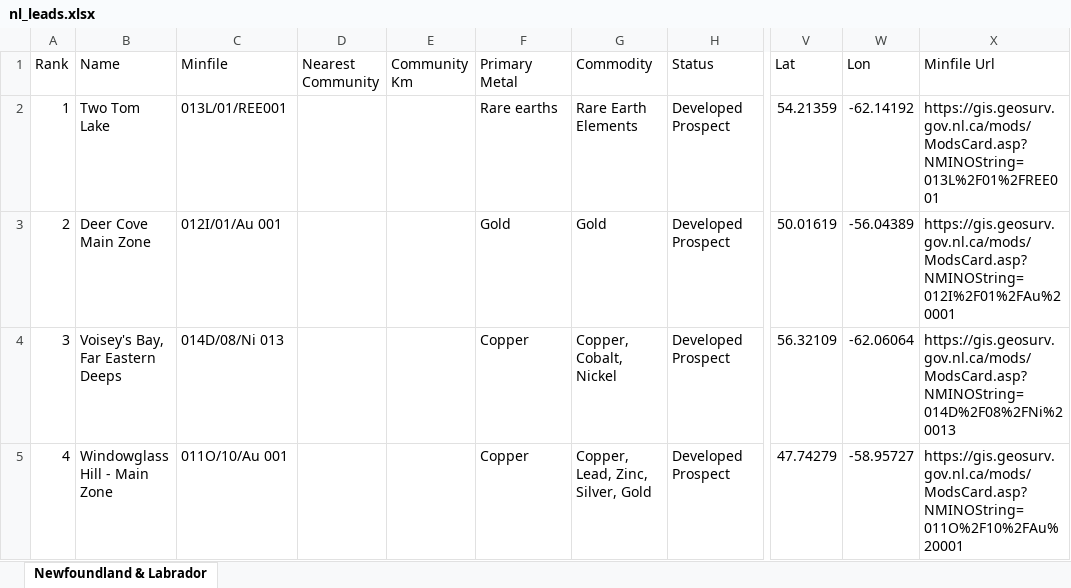
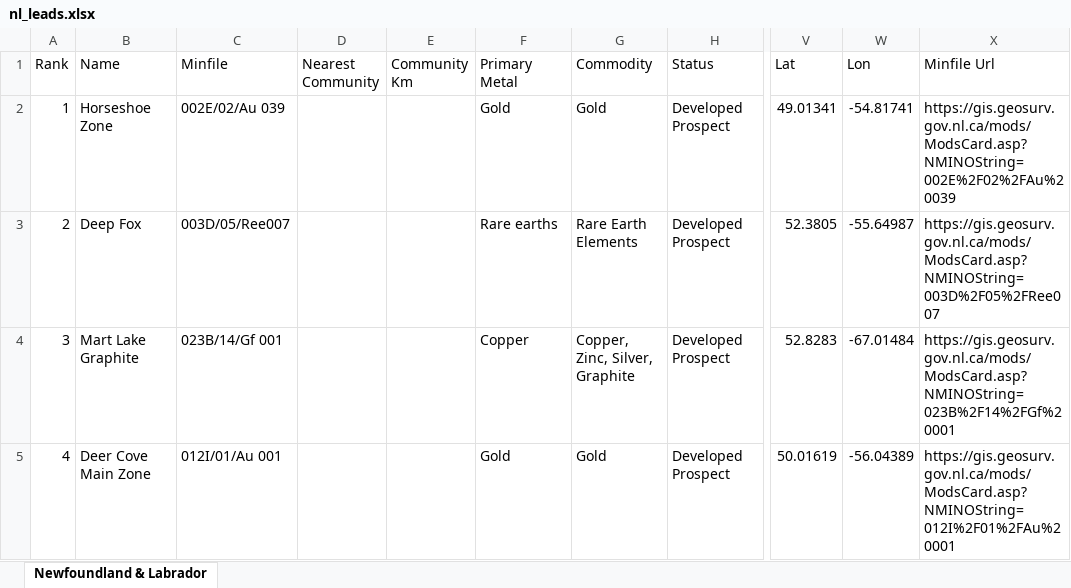
Before and after one commit to jaydeepdive/closeology, an Excel workbook: site/nl_leads.xlsx, sheet Newfoundland & Labrador, drawn as a sheet; only a part is shown, gaps mark what is left out; values as stored, in another font and other column widths than the file's, no borders; the diff covers the shown part only; the diff names each change by its address in the sheet, - before the commit and + after, or states it on an @@ line.

```diff
--- a/site/nl_leads.xlsx (sheet Newfoundland & Labrador)
+++ b/site/nl_leads.xlsx (sheet Newfoundland & Labrador)
-B2 (Name): Two Tom Lake
+B2 (Name): Horseshoe Zone
-C2 (Minfile): 013L/01/REE001
+C2 (Minfile): 002E/02/Au 039
-F2 (Primary Metal): Rare earths
+F2 (Primary Metal): Gold
-G2 (Commodity): Rare Earth Elements
+G2 (Commodity): Gold
-V2 (Lat): 54.21359
+V2 (Lat): 49.01341
-W2 (Lon): -62.14192
+W2 (Lon): -54.81741
-X2 (Minfile Url): https://gis.geosurv.gov.nl.ca/mods/ModsCard.asp?NMINOString=013L%2F01%2FREE001
+X2 (Minfile Url): https://gis.geosurv.gov.nl.ca/mods/ModsCard.asp?NMINOString=002E%2F02%2FAu%20039
-B3 (Name): Deer Cove Main Zone
+B3 (Name): Deep Fox
-C3 (Minfile): 012I/01/Au 001
+C3 (Minfile): 003D/05/Ree007
-F3 (Primary Metal): Gold
+F3 (Primary Metal): Rare earths
-G3 (Commodity): Gold
+G3 (Commodity): Rare Earth Elements
-V3 (Lat): 50.01619
+V3 (Lat): 52.3805
-W3 (Lon): -56.04389
+W3 (Lon): -55.64987
-X3 (Minfile Url): https://gis.geosurv.gov.nl.ca/mods/ModsCard.asp?NMINOString=012I%2F01%2FAu%20001
+X3 (Minfile Url): https://gis.geosurv.gov.nl.ca/mods/ModsCard.asp?NMINOString=003D%2F05%2FRee007
-B4 (Name): Voisey's Bay, Far Eastern Deeps
+B4 (Name): Mart Lake Graphite
-C4 (Minfile): 014D/08/Ni 013
+C4 (Minfile): 023B/14/Gf 001
-G4 (Commodity): Copper, Cobalt, Nickel
+G4 (Commodity): Copper, Zinc, Silver, Graphite
-V4 (Lat): 56.32109
+V4 (Lat): 52.8283
-W4 (Lon): -62.06064
+W4 (Lon): -67.01484
-X4 (Minfile Url): https://gis.geosurv.gov.nl.ca/mods/ModsCard.asp?NMINOString=014D%2F08%2FNi%20013
+X4 (Minfile Url): https://gis.geosurv.gov.nl.ca/mods/ModsCard.asp?NMINOString=023B%2F14%2FGf%20001
-B5 (Name): Windowglass Hill - Main Zone
+B5 (Name): Deer Cove Main Zone
-C5 (Minfile): 011O/10/Au 001
+C5 (Minfile): 012I/01/Au 001
-F5 (Primary Metal): Copper
+F5 (Primary Metal): Gold
-G5 (Commodity): Copper, Lead, Zinc, Silver, Gold
+G5 (Commodity): Gold
-V5 (Lat): 47.74279
+V5 (Lat): 50.01619
-W5 (Lon): -58.95727
+W5 (Lon): -56.04389
-X5 (Minfile Url): https://gis.geosurv.gov.nl.ca/mods/ModsCard.asp?NMINOString=011O%2F10%2FAu%20001
+X5 (Minfile Url): https://gis.geosurv.gov.nl.ca/mods/ModsCard.asp?NMINOString=012I%2F01%2FAu%20001
```
Also changed, not shown: 1222 edited cells elsewhere in this sheet, site/bc_leads.xlsx, site/ns_leads.xlsx, 43 other files.
